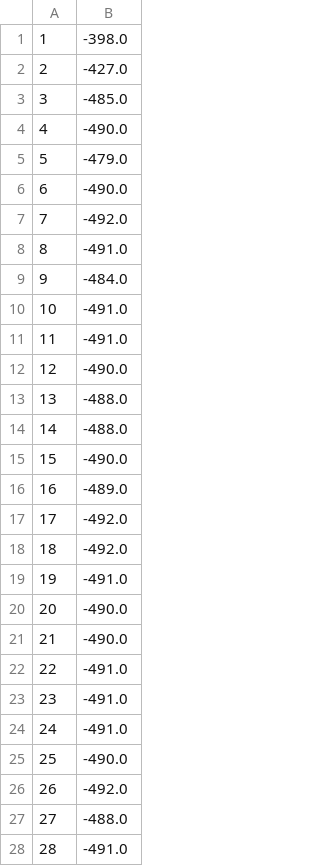
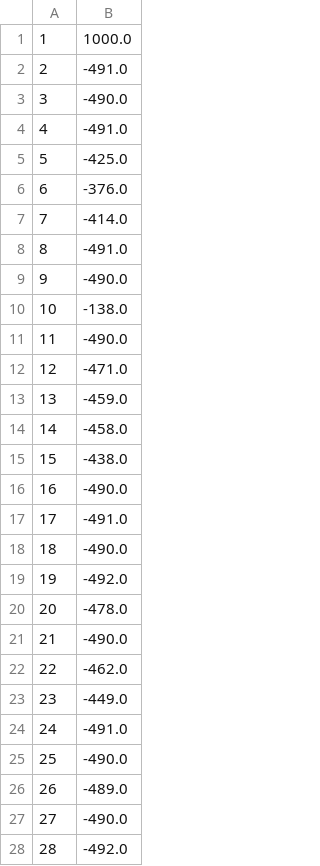
Before and after one commit to ProjectRobal/Kapibara-Control-Network-CPP, a CSV file: python/gym/log.csv, drawn as a sheet; only a part is shown; the diff covers the shown part only.

```diff
--- a/python/gym/log.csv
+++ b/python/gym/log.csv
@@ -1,28 +1,28 @@
-1;-398.0
-2;-427.0
-3;-485.0
-4;-490.0
-5;-479.0
-6;-490.0
-7;-492.0
+1;1000.0
+2;-491.0
+3;-490.0
+4;-491.0
+5;-425.0
+6;-376.0
+7;-414.0
 8;-491.0
-9;-484.0
-10;-491.0
-11;-491.0
-12;-490.0
-13;-488.0
-14;-488.0
-15;-490.0
-16;-489.0
-17;-492.0
-18;-492.0
-19;-491.0
-20;-490.0
+9;-490.0
+10;-138.0
+11;-490.0
+12;-471.0
+13;-459.0
+14;-458.0
+15;-438.0
+16;-490.0
+17;-491.0
+18;-490.0
+19;-492.0
+20;-478.0
 21;-490.0
-22;-491.0
-23;-491.0
+22;-462.0
+23;-449.0
 24;-491.0
 25;-490.0
-26;-492.0
-27;-488.0
-28;-491.0
+26;-489.0
+27;-490.0
+28;-492.0
```
Also changed, not shown: 69 edited cells elsewhere in this file, 6 other files.
